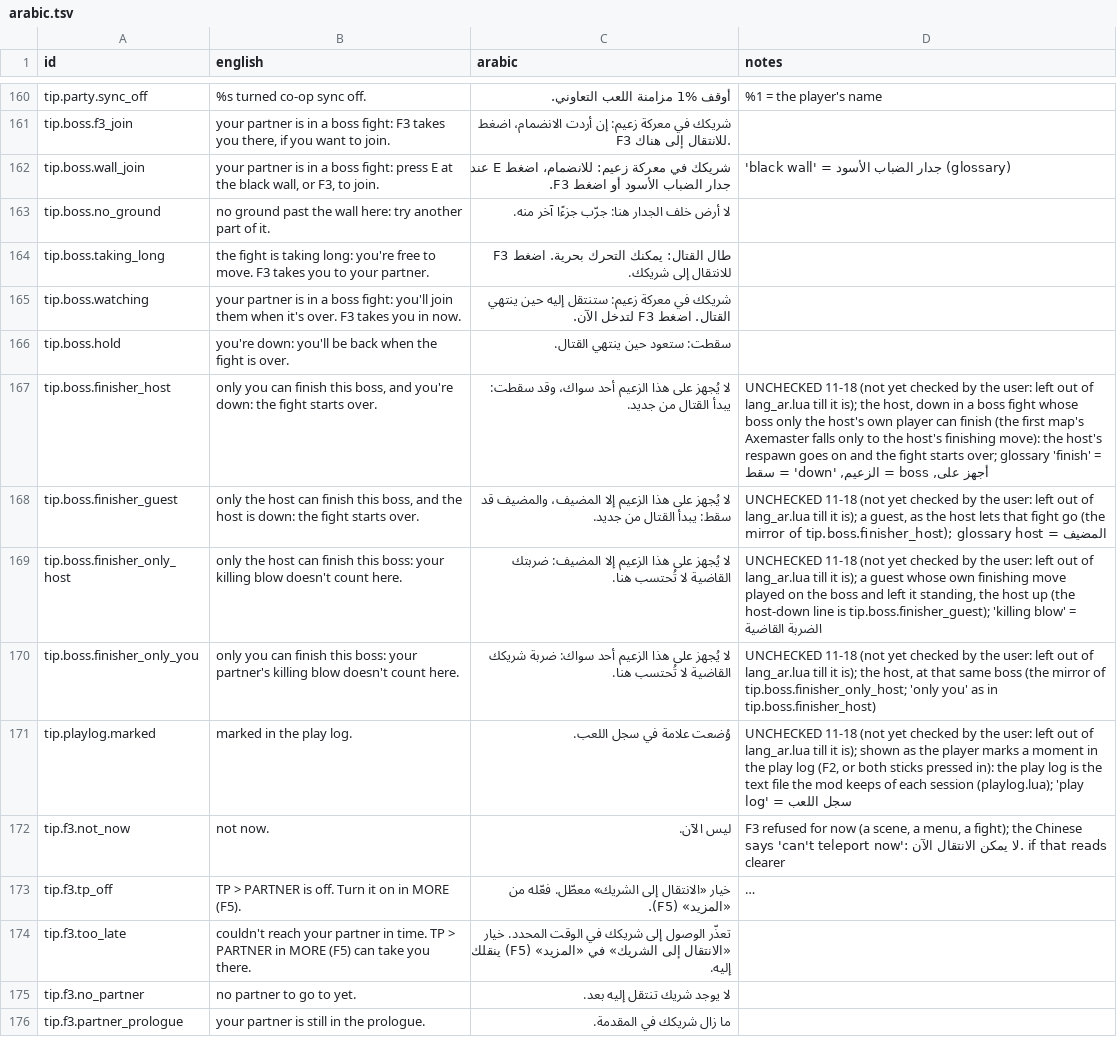
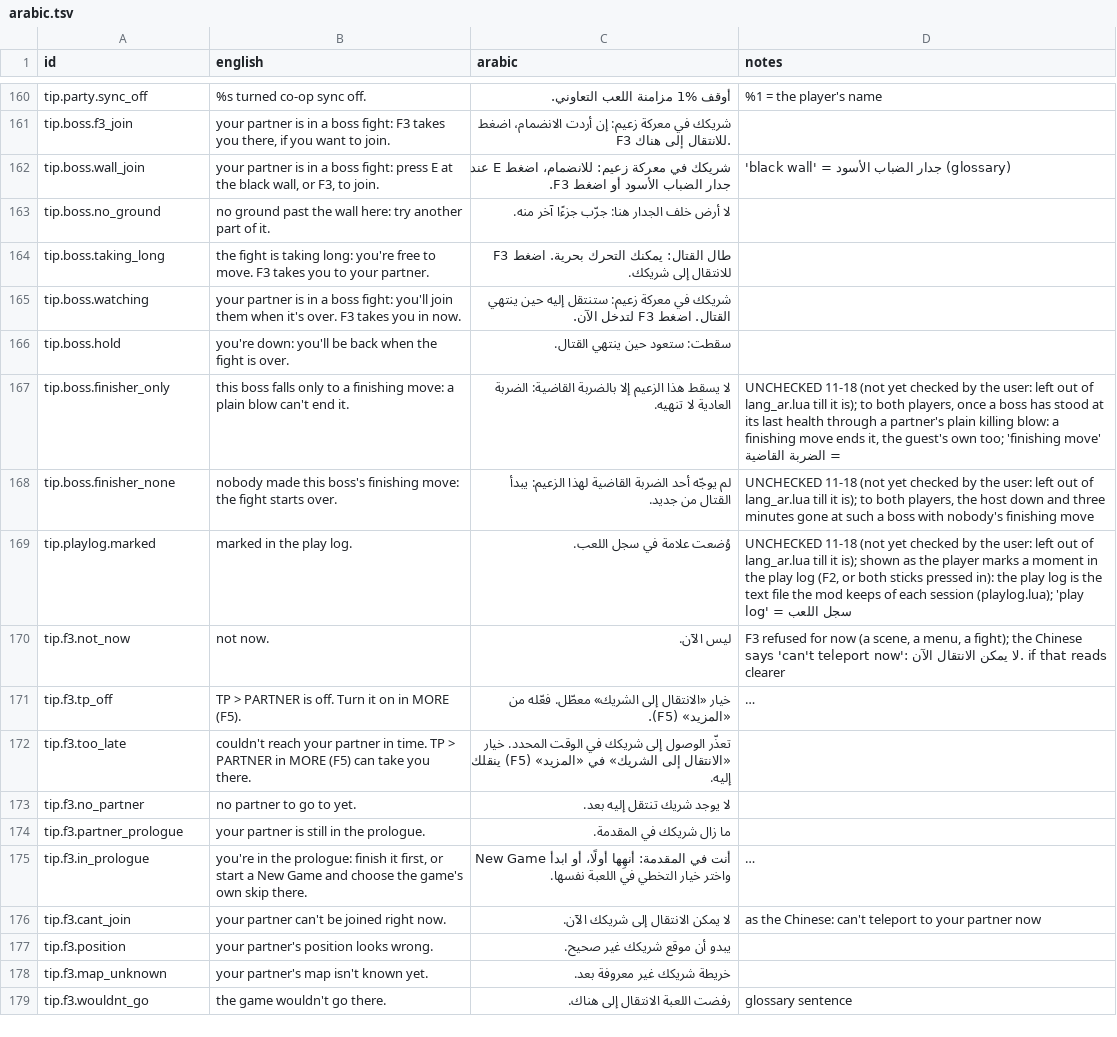
Before and after one commit to XxaymanXx/PhantomPact, a TSV file: art/arabic.tsv, drawn as a sheet; only a part is shown, gaps mark what is left out; the shorter side is filled out with more unchanged rows; long unchanged cells end in ….

```diff
--- a/art/arabic.tsv
+++ b/art/arabic.tsv
@@ -166,6 +166,4 @@ tip.boss.watching	your partner is in a boss fight: you'll join them when it's ov
 tip.boss.hold	you're down: you'll be back when the fight is over.	سقطت: ستعود حين ينتهي القتال.	
-tip.boss.finisher_host	only you can finish this boss, and you're down: the fight starts over.	لا يُجهز على هذا الزعيم أحد سواك، وقد سقطت: يبدأ القتال من جديد.	UNCHECKED 11-18 (not yet checked by the user: left out of lang_ar.lua till it is); the host, down in a boss fight whose boss only the host's own player can finish (the first map's Axemaster falls only to the host's finishing move): the host's respawn goes on and the fight starts over; glossary 'finish' = أجهز على, boss = الزعيم, 'down' = سقط
-tip.boss.finisher_guest	only the host can finish this boss, and the host is down: the fight starts over.	لا يُجهز على هذا الزعيم إلا المضيف، والمضيف قد سقط: يبدأ القتال من جديد.	UNCHECKED 11-18 (not yet checked by the user: left out of lang_ar.lua till it is); a guest, as the host lets that fight go (the mirror of tip.boss.finisher_host); glossary host = المضيف
-tip.boss.finisher_only_host	only the host can finish this boss: your killing blow doesn't count here.	لا يُجهز على هذا الزعيم إلا المضيف: ضربتك القاضية لا تُحتسب هنا.	UNCHECKED 11-18 (not yet checked by the user: left out of lang_ar.lua till it is); a guest whose own finishing move played on the boss and left it standing, the host up (the host-down line is tip.boss.finisher_guest); 'killing blow' = الضربة القاضية
-tip.boss.finisher_only_you	only you can finish this boss: your partner's killing blow doesn't count here.	لا يُجهز على هذا الزعيم أحد سواك: ضربة شريكك القاضية لا تُحتسب هنا.	UNCHECKED 11-18 (not yet checked by the user: left out of lang_ar.lua till it is); the host, at that same boss (the mirror of tip.boss.finisher_only_host; 'only you' as in tip.boss.finisher_host)
+tip.boss.finisher_only	this boss falls only to a finishing move: a plain blow can't end it.	لا يسقط هذا الزعيم إلا بالضربة القاضية: الضربة العادية لا تنهيه.	UNCHECKED 11-18 (not yet checked by the user: left out of lang_ar.lua till it is); to both players, once a boss has stood at its last health through a partner's plain killing blow: a finishing move ends it, the guest's own too; 'finishing move' = الضربة القاضية
+tip.boss.finisher_none	nobody made this boss's finishing move: the fight starts over.	لم يوجّه أحد الضربة القاضية لهذا الزعيم: يبدأ القتال من جديد.	UNCHECKED 11-18 (not yet checked by the user: left out of lang_ar.lua till it is); to both players, the host down and three minutes gone at such a boss with nobody's finishing move
 tip.playlog.marked	marked in the play log.	وُضعت علامة في سجل اللعب.	UNCHECKED 11-18 (not yet checked by the user: left out of lang_ar.lua till it is); shown as the player marks a moment in the play log (F2, or both sticks pressed in): the play log is the text file the mod keeps of each session (playlog.lua); 'play log' = سجل اللعب
```
Also changed, not shown: 9 other files.
